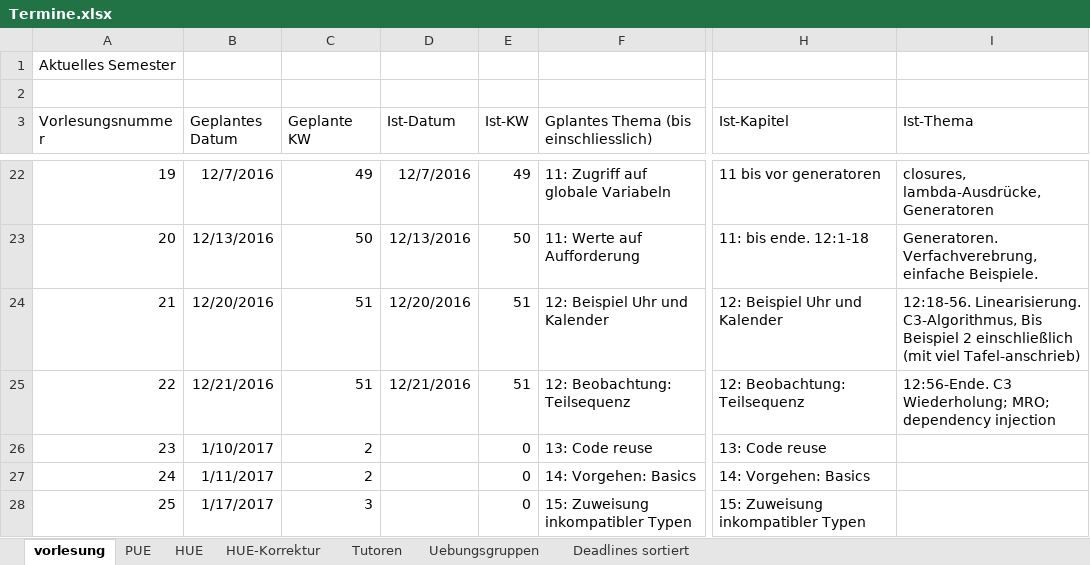
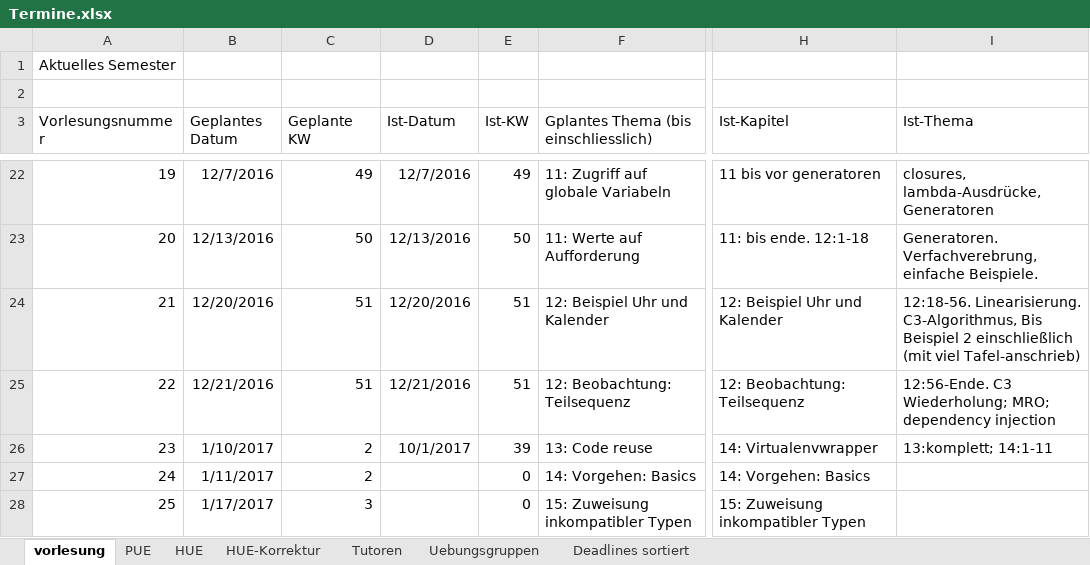
Before and after one commit to hkarl/gp1_upb, an Excel workbook: meetings/Termine.xlsx, sheet vorlesung, drawn as a sheet; only a part is shown, gaps mark what is left out; values as stored, in another font and other column widths than the file's, no borders; the diff names each change by its address in the sheet, - before the commit and + after, or states it on an @@ line.

Commit message:
Vl 23

```diff
--- a/meetings/Termine.xlsx (sheet vorlesung)
+++ b/meetings/Termine.xlsx (sheet vorlesung)
-D26 (Ist-Datum): (empty)
+D26 (Ist-Datum): 10/1/2017
-E26 (Ist-KW): 0
+E26 (Ist-KW): 39
-H26 (Ist-Kapitel): 13: Code reuse
+H26 (Ist-Kapitel): 14: Virtualenvwrapper
-I26 (Ist-Thema): (empty)
+I26 (Ist-Thema): 13:komplett; 14:1-11
```
Also changed, not shown: sheet HUE, sheet PUE.
